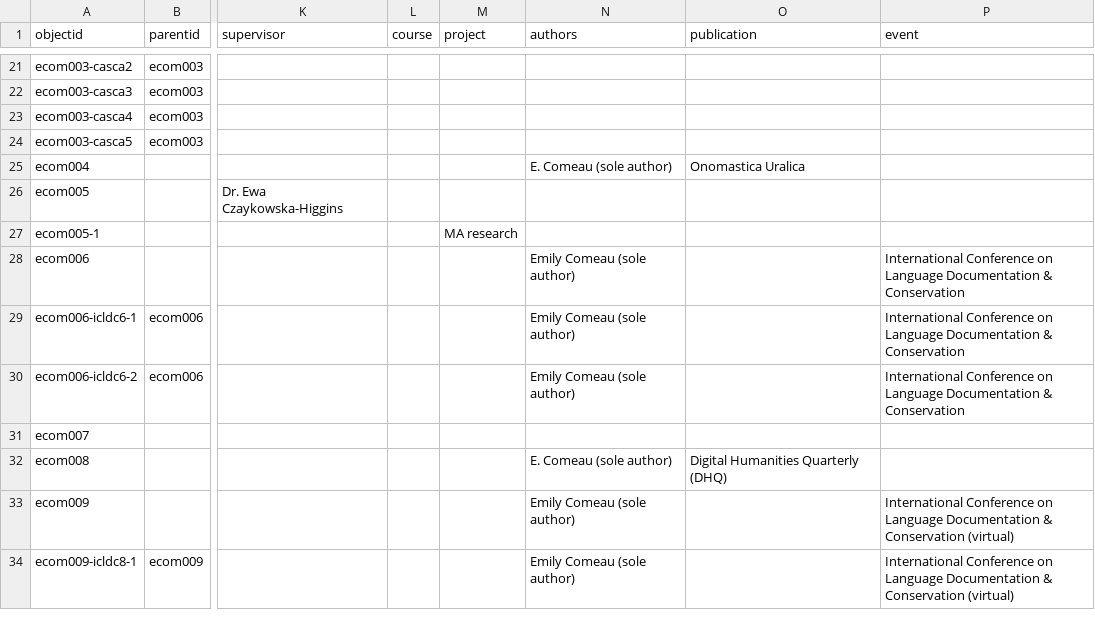
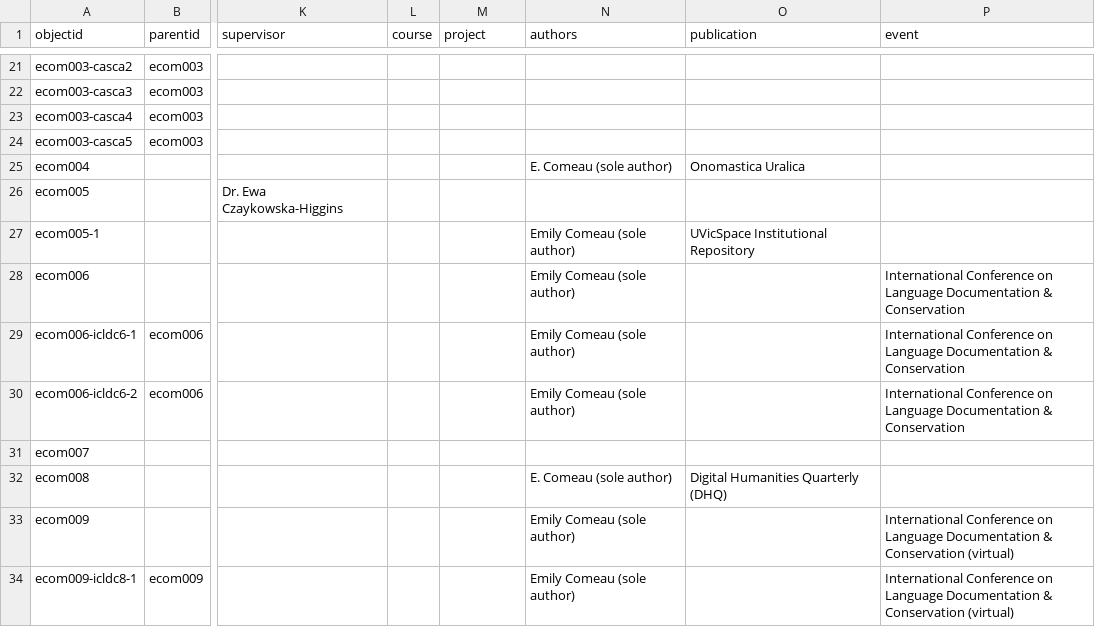
Before and after one commit to emilycomeau/media-cv, a CSV file: _data/ecomeau-cbcv-site.csv, drawn as a sheet; only a part is shown, gaps mark what is left out; the diff names each change by its address in the sheet, - before the commit and + after, or states it on an @@ line.

Commit message:
update metadata

```diff
--- a/_data/ecomeau-cbcv-site.csv
+++ b/_data/ecomeau-cbcv-site.csv
-M27 (project): MA research
+M27 (project): (empty)
-N27 (authors): (empty)
+N27 (authors): Emily Comeau (sole author)
-O27 (publication): (empty)
+O27 (publication): UVicSpace Institutional Repository
```
